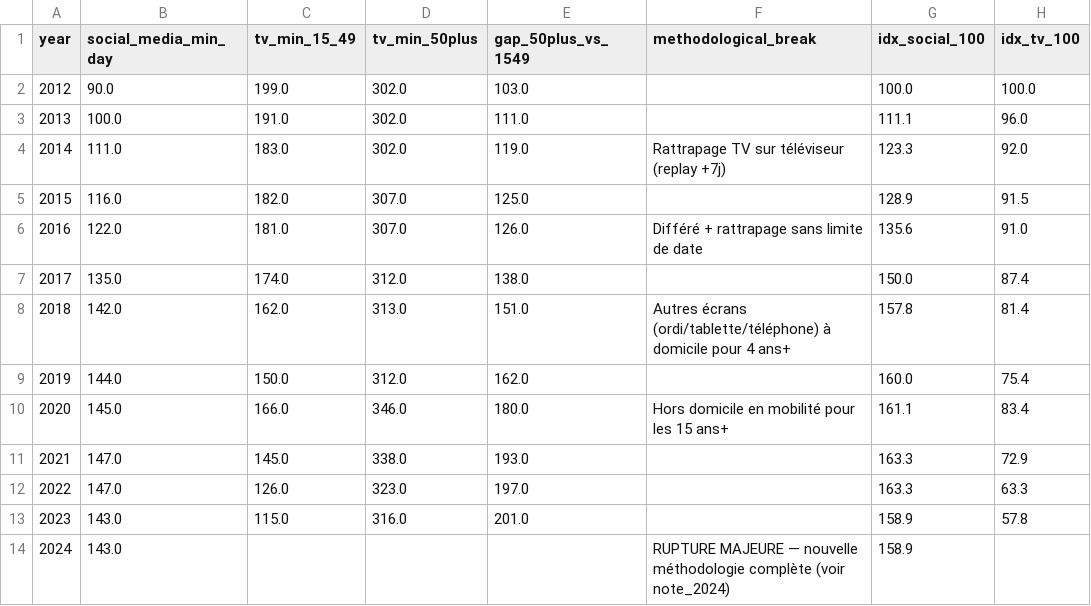
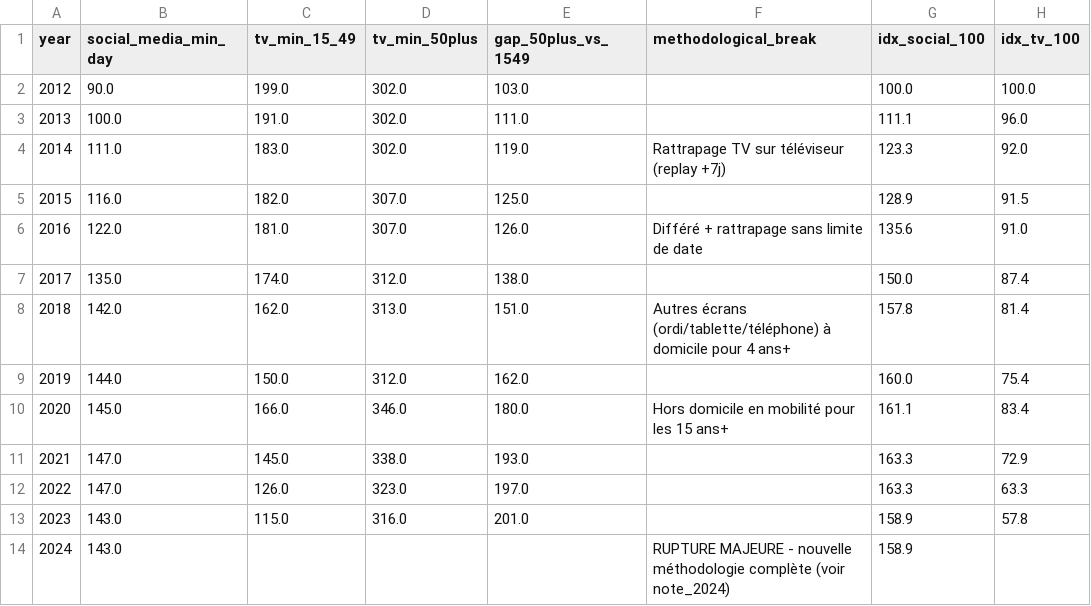
Before and after one commit to InesAjd92/social-media-vs-traditional-media, a CSV file: 02_data/processed/consolidated_h1_social_vs_tv.csv, drawn as a sheet.

```diff
--- a/02_data/processed/consolidated_h1_social_vs_tv.csv
+++ b/02_data/processed/consolidated_h1_social_vs_tv.csv
@@ -13,2 +13,2 @@ year,social_media_min_day,tv_min_15_49,tv_min_50plus,gap_50plus_vs_1549,methodol
 2023,143.0,115.0,316.0,201.0,,158.9,57.8
-2024,143.0,,,,RUPTURE MAJEURE — nouvelle méthodologie complète (voir note_2024),158.9,
+2024,143.0,,,,RUPTURE MAJEURE - nouvelle méthodologie complète (voir note_2024),158.9,
```
Also changed, not shown: 02_data/processed/platforms_mau_long.csv, 2 other files.
